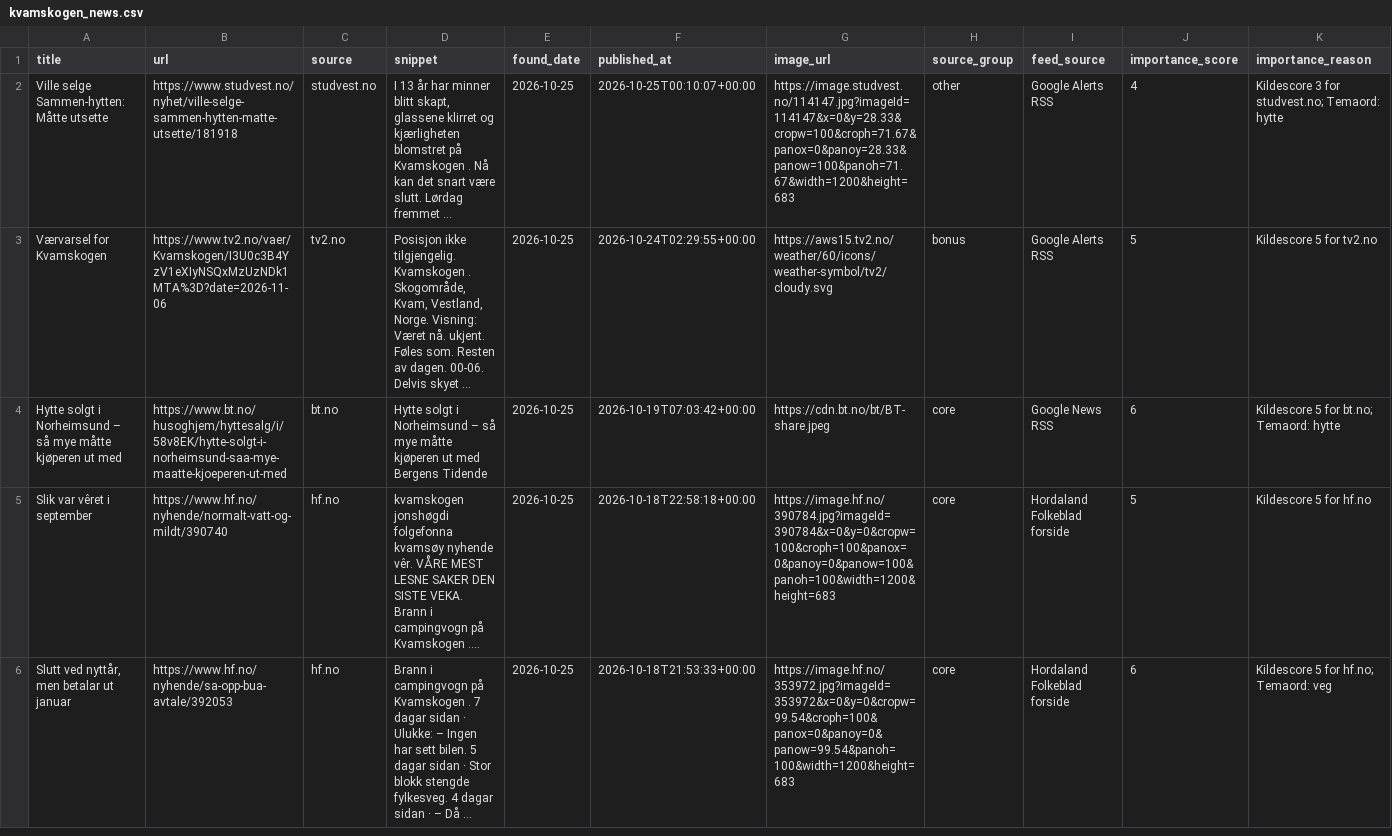
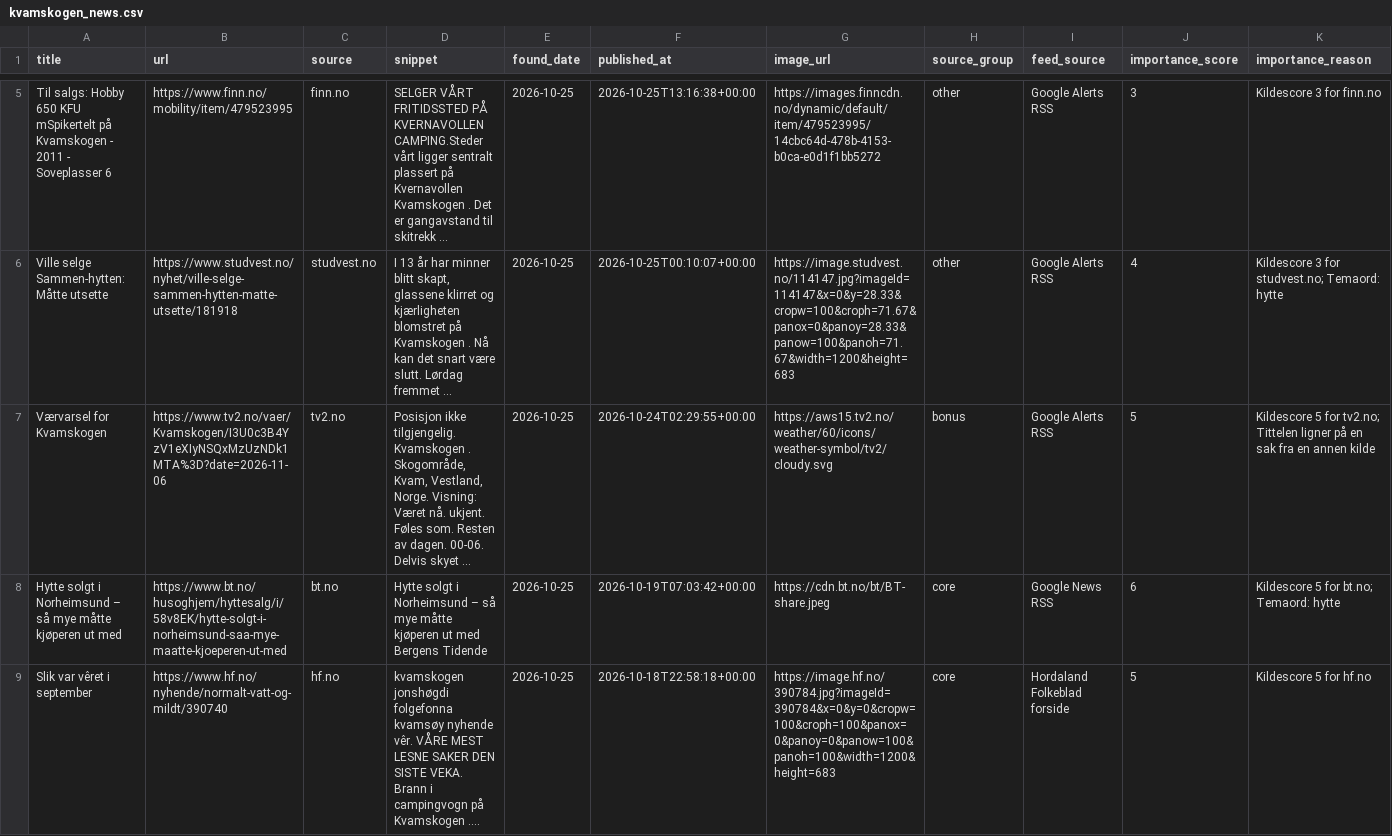
Before and after one commit to naessrobert-ui/visitkvamskogen, a CSV file: public/data/kvamskogen_news.csv, drawn as a sheet; only a part is shown, gaps mark what is left out; the shorter side is filled out with more unchanged rows; long unchanged cells end in …; the diff covers the shown part only.

```diff
--- a/public/data/kvamskogen_news.csv
+++ b/public/data/kvamskogen_news.csv
@@ -2,3 +5,4 @@ title,url,source,snippet,found_date,published_at,image_url,source_group,feed_sou
+Til salgs: Hobby 650 KFU mSpikertelt på Kvamskogen - 2011 - Soveplasser 6,https://www.finn.no/mobility/item/479523995,finn.no,SELGER VÅRT FRITIDSSTED PÅ KVERNAVOLLEN CAMPING.Steder vårt ligger sentralt plassert på Kvernavollen Kvamskogen . Det er gangavstand til skitrekk ...,2026-10-25,2026-10-25T13:16:38+00:00,https://images.finncdn.no/dynamic/default/item/479523995/14cbc64d-478b-4153-b0ca-e0d1f1bb5272,other,Google Alerts RSS,3,Kildescore 3 for finn.no
 Ville selge Sammen-hytten: Måtte utsette,https://www.studvest.no/nyhet/ville-selge-sammen-hytten-matte-utsette/181918,studvest.no,"I 13 år har minner blitt skapt, glassene klirret og kjærligheten blomstret på Kvamskogen . Nå kan det snart være slutt. Lørdag fremmet ...",2026-10-25,2026-10-25T00:10:07+00:00,https://image.studvest.no/114147.jpg?imageId=114147&x=0&y=28.33&cropw=100&croph=71.67&panox=0&panoy=28.33&panow=100&panoh=71.67&width=1200&height=683,other,Google Alerts RSS,4,Kildescore 3 for studvest.no; Temaord: hytte
-Værvarsel for Kvamskogen,https://www.tv2.no/vaer/Kvamskogen/I3U0c3B4YzV1eXIyNSQxMzUzNDk1MTA%3D?date=2026-11-06,tv2.no,"Posisjon ikke tilgjengelig. Kvamskogen . Skogområde, Kvam, Vestland, Norge. Visning: Været nå. ukjent. Føles som. Resten av dagen. 00-06. Delvis skyet ...",2026-10-25,2026-10-24T02:29:55+00:00,https://aws15.tv2.no/weather/60/icons/weather-symbol/tv2/cloudy.svg,bonus,Google Alerts RSS,5,Kildescore 5 for tv2.no
+Værvarsel for Kvamskogen,https://www.tv2.no/vaer/Kvamskogen/I3U0c3B4YzV1eXIyNSQxMzUzNDk1MTA%3D?date=2026-11-06,tv2.no,"Posisjon ikke tilgjengelig. Kvamskogen . Skogområde, Kvam, Vestland, Norge. Visning: Været nå. ukjent. Føles som. Resten av dagen. 00-06. Delvis skyet ...",2026-10-25,2026-10-24T02:29:55+00:00,https://aws15.tv2.no/weather/60/icons/weather-symbol/tv2/cloudy.svg,bonus,Google Alerts RSS,5,Kildescore 5 for tv2.no; Tittelen ligner på en sak fra en annen kilde
 Hytte solgt i Norheimsund – så mye måtte kjøperen ut med,https://www.bt.no/husoghjem/hyttesalg/i/58v8EK/hytte-solgt-i-norheimsund-saa-mye-maatte-kjoeperen-ut-med,bt.no,Hytte solgt i Norheimsund – så mye måtte kjøperen ut med Bergens Tidende,2026-10-25,2026-10-19T07:03:42+00:00,https://cdn.bt.no/bt/BT-share.jpeg,core,Google News RSS,6,Kildescore 5 for bt.no; Temaord: hytte
```
Also changed, not shown: 3 added rows elsewhere in this file, 3 other files.
